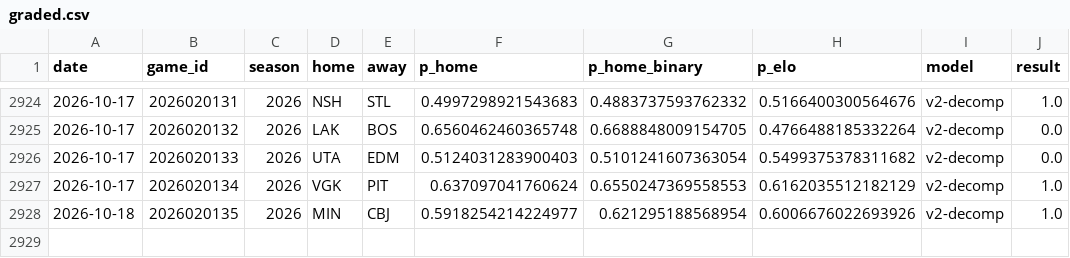
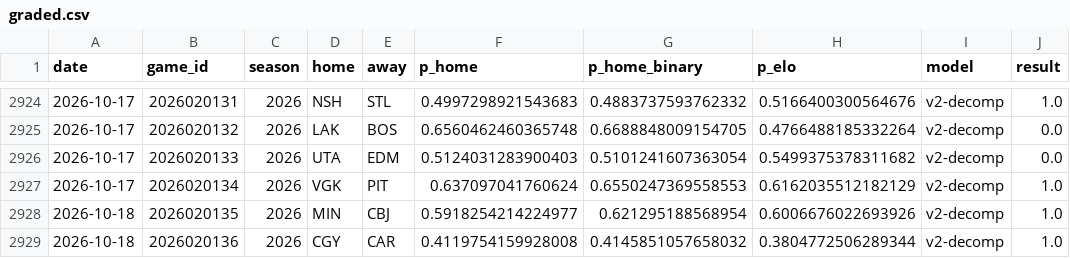
Before and after one commit to azcal/mbm-nhl, a CSV file: logs/graded.csv, drawn as a sheet; only a part is shown, gaps mark what is left out.

```diff
--- a/logs/graded.csv
+++ b/logs/graded.csv
@@ -2928 +2928,2 @@ date,game_id,season,home,away,p_home,p_home_binary,p_elo,model,result
 2026-10-18,2026020135,2026,MIN,CBJ,0.5918254214224977,0.621295188568954,0.6006676022693926,v2-decomp,1.0
+2026-10-18,2026020136,2026,CGY,CAR,0.4119754159928008,0.4145851057658032,0.3804772506289344,v2-decomp,1.0
```
Also changed, not shown: data/games.csv, logs/predictions.csv, 3 other files.
